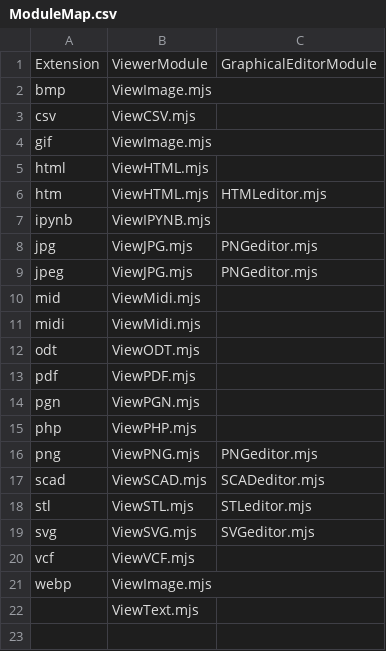
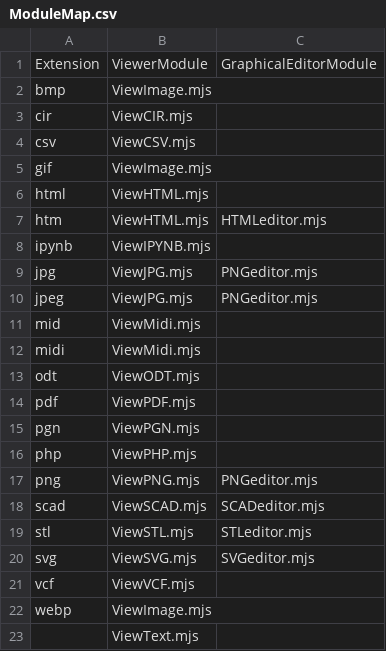
Before and after one commit to HHolben/Nodevision, a CSV file: public/PanelInstances/ModuleMap.csv, drawn as a sheet.

Commit message:
adds ViewCIR.mjs module

```diff
--- a/public/PanelInstances/ModuleMap.csv
+++ b/public/PanelInstances/ModuleMap.csv
@@ -2,2 +2,3 @@ Extension,ViewerModule,GraphicalEditorModule
 bmp,ViewImage.mjs,
+cir,ViewCIR.mjs,
 csv,ViewCSV.mjs,
```
Also changed, not shown: 3 other files.
